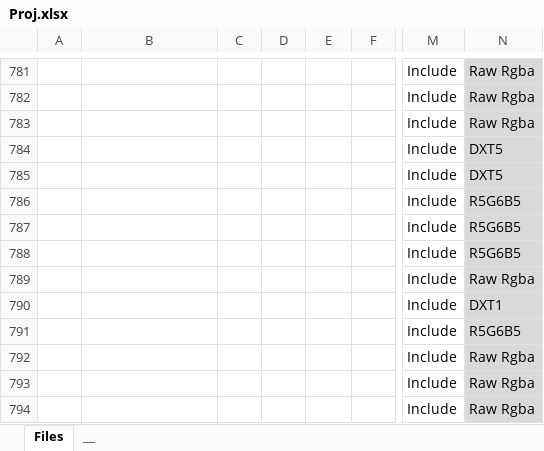
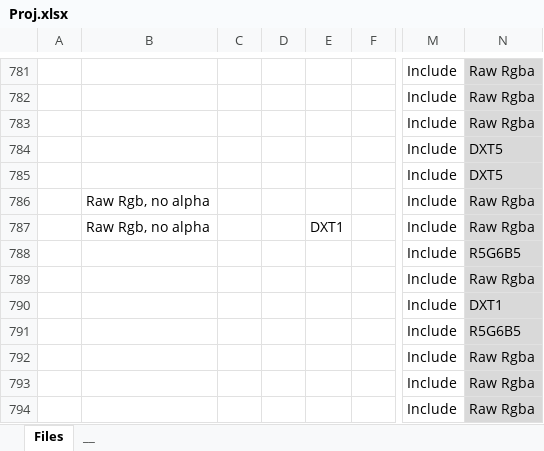
Before and after one commit to PwneeStudios/Cloudberry-Kingdom-Content, an Excel workbook: Proj.xlsx, sheet Files, drawn as a sheet; only a part is shown, gaps mark what is left out; values as stored, in another font and other column widths than the file's, no borders; conditional formats not drawn; the diff names each change by its address in the sheet, - before the commit and + after, or states it on an @@ line.

```diff
--- a/Proj.xlsx (sheet Files)
+++ b/Proj.xlsx (sheet Files)
-B786:B787: (empty)
+B786:B787: Raw Rgb, no alpha
-N786:N787: R5G6B5
+N786:N787: Raw Rgba
-E787: (empty)
+E787: DXT1
```
Also changed, not shown: 3 other files.
